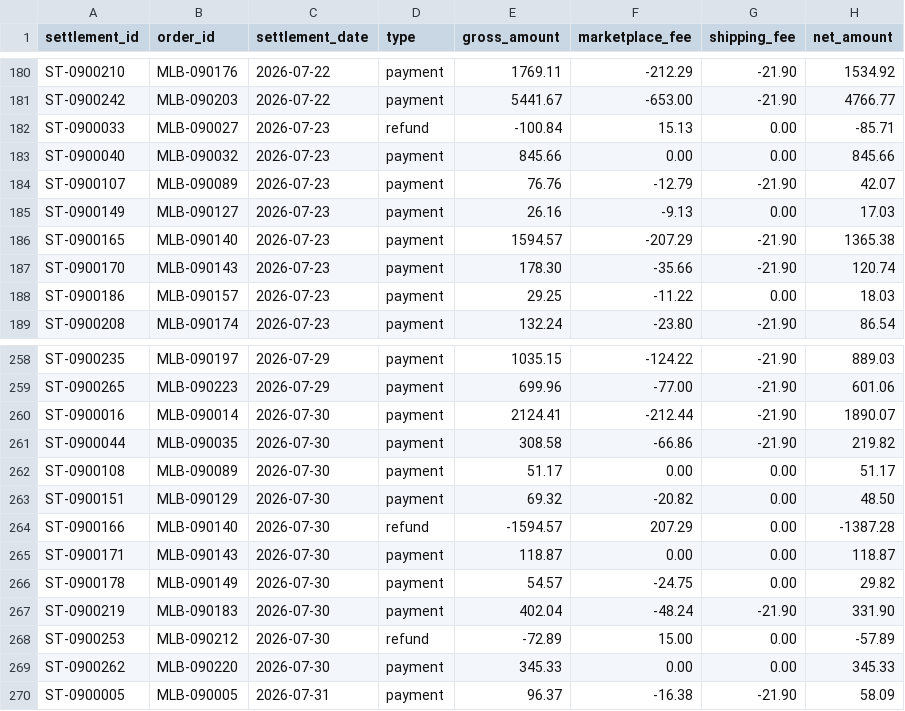
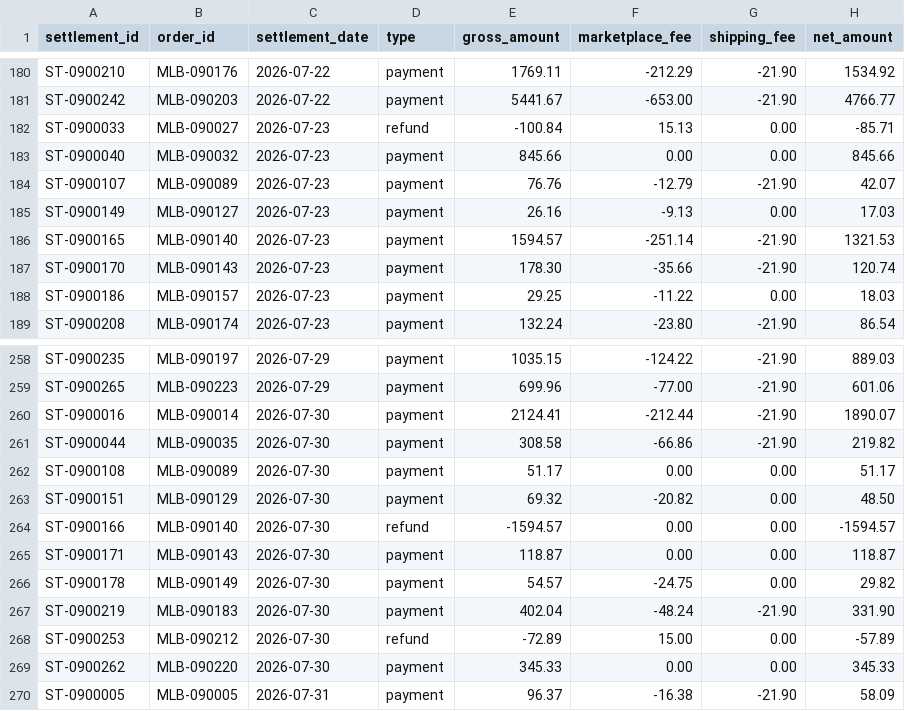
Before and after one commit to LeoCorreaa/settlement-reconciler, a CSV file: cases/case_09/settlement.csv, drawn as a sheet; only a part is shown, gaps mark what is left out.

```diff
--- a/cases/case_09/settlement.csv
+++ b/cases/case_09/settlement.csv
@@ -185,3 +185,3 @@ ST-0900107,MLB-090089,2026-07-23,payment,76.76,-12.79,-21.90,42.07
 ST-0900149,MLB-090127,2026-07-23,payment,26.16,-9.13,0.00,17.03
-ST-0900165,MLB-090140,2026-07-23,payment,1594.57,-207.29,-21.90,1365.38
+ST-0900165,MLB-090140,2026-07-23,payment,1594.57,-251.14,-21.90,1321.53
 ST-0900170,MLB-090143,2026-07-23,payment,178.30,-35.66,-21.90,120.74
@@ -263,3 +263,3 @@ ST-0900108,MLB-090089,2026-07-30,payment,51.17,0.00,0.00,51.17
 ST-0900151,MLB-090129,2026-07-30,payment,69.32,-20.82,0.00,48.50
-ST-0900166,MLB-090140,2026-07-30,refund,-1594.57,207.29,0.00,-1387.28
+ST-0900166,MLB-090140,2026-07-30,refund,-1594.57,0.00,0.00,-1594.57
 ST-0900171,MLB-090143,2026-07-30,payment,118.87,0.00,0.00,118.87
```
Also changed, not shown: cases/case_06/settlement.csv, cases/case_08/settlement.csv, 29 other files.
